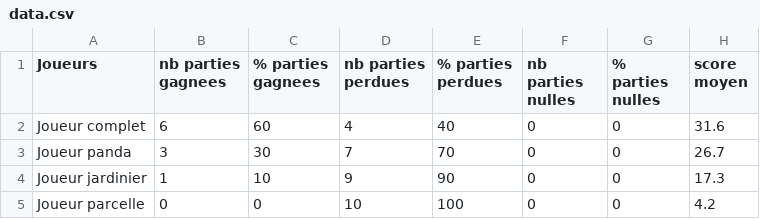
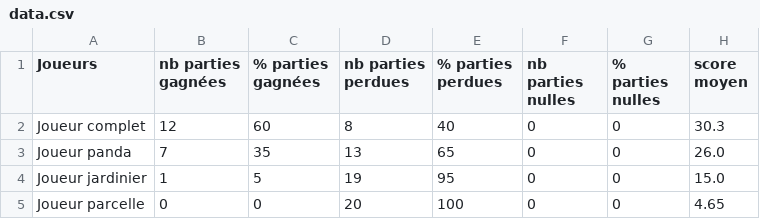
Before and after one commit to pns-si3-projects/projet2-ps5-22-23-takenoko-2023-n, a CSV file: stats/data.csv, drawn as a sheet; the diff names each change by its address in the sheet, - before the commit and + after, or states it on an @@ line.

Commit message:
task encore stats
#301

```diff
--- a/stats/data.csv
+++ b/stats/data.csv
-B1: nb parties gagnees
+B1: nb parties gagnées
-C1: % parties gagnees
+C1: % parties gagnées
-B2 (nb parties gagnées): 6
+B2 (nb parties gagnées): 12
-D2 (nb parties perdues): 4
+D2 (nb parties perdues): 8
-H2 (score moyen): 31.6
+H2 (score moyen): 30.3
-B3 (nb parties gagnées): 3
+B3 (nb parties gagnées): 7
-C3 (% parties gagnées): 30
+C3 (% parties gagnées): 35
-D3 (nb parties perdues): 7
+D3 (nb parties perdues): 13
-E3 (% parties perdues): 70
+E3 (% parties perdues): 65
-H3 (score moyen): 26.7
+H3 (score moyen): 26.0
-C4 (% parties gagnées): 10
+C4 (% parties gagnées): 5
-D4 (nb parties perdues): 9
+D4 (nb parties perdues): 19
-E4 (% parties perdues): 90
+E4 (% parties perdues): 95
-H4 (score moyen): 17.3
+H4 (score moyen): 15.0
-D5 (nb parties perdues): 10
+D5 (nb parties perdues): 20
-H5 (score moyen): 4.2
+H5 (score moyen): 4.65
```
